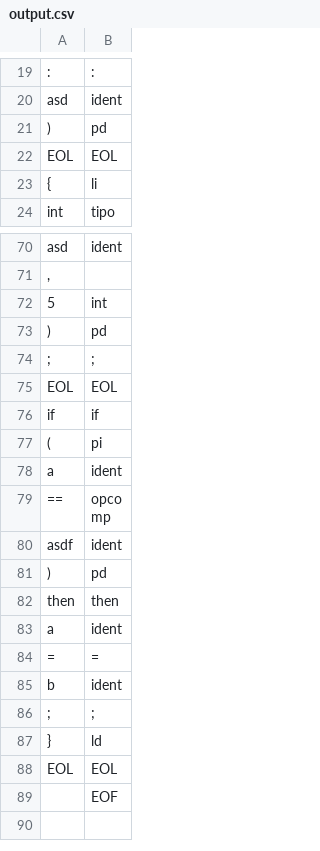
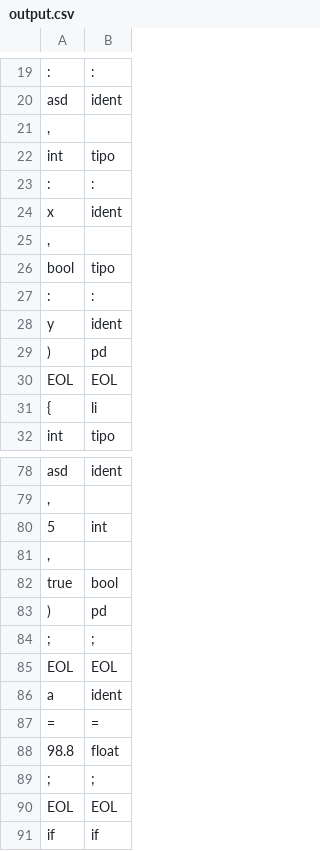
Before and after one commit to chung-edison/AnalizadorLexico, a CSV file: Compilador/output.csv, drawn as a sheet; only a part is shown, gaps mark what is left out; the shorter side is filled out with more unchanged rows.

```diff
--- a/Compilador/output.csv
+++ b/Compilador/output.csv
@@ -20,2 +20,10 @@
 "asd",ident
+",",,
+"int",tipo
+":",:
+"x",ident
+",",,
+"bool",tipo
+":",:
+"y",ident
 ")",pd
@@ -72,3 +80,10 @@
 "5",int
+",",,
+"true",bool
 ")",pd
+";",;
+"EOL",EOL
+"a",ident
+"=",=
+"98.8",float
 ";",;
```
Also changed, not shown: 5 other files.
